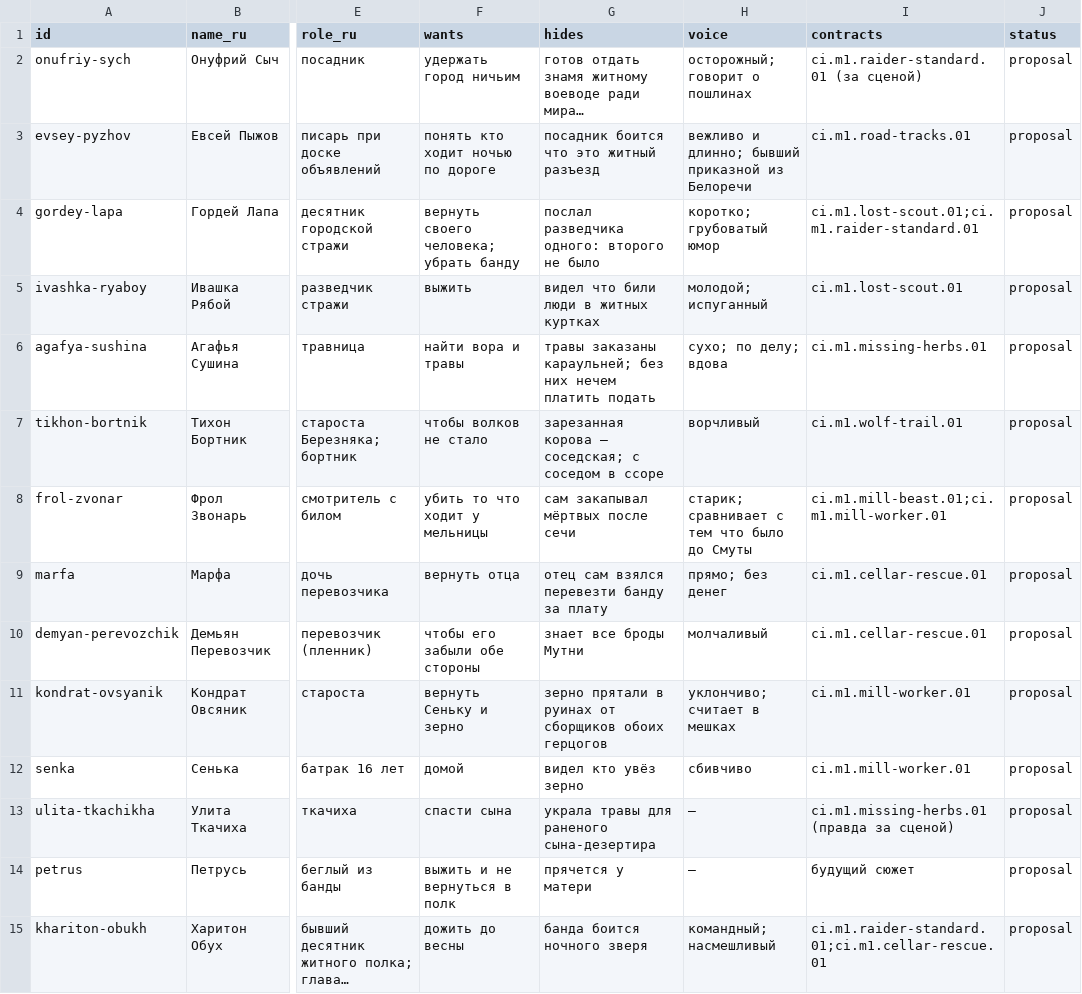
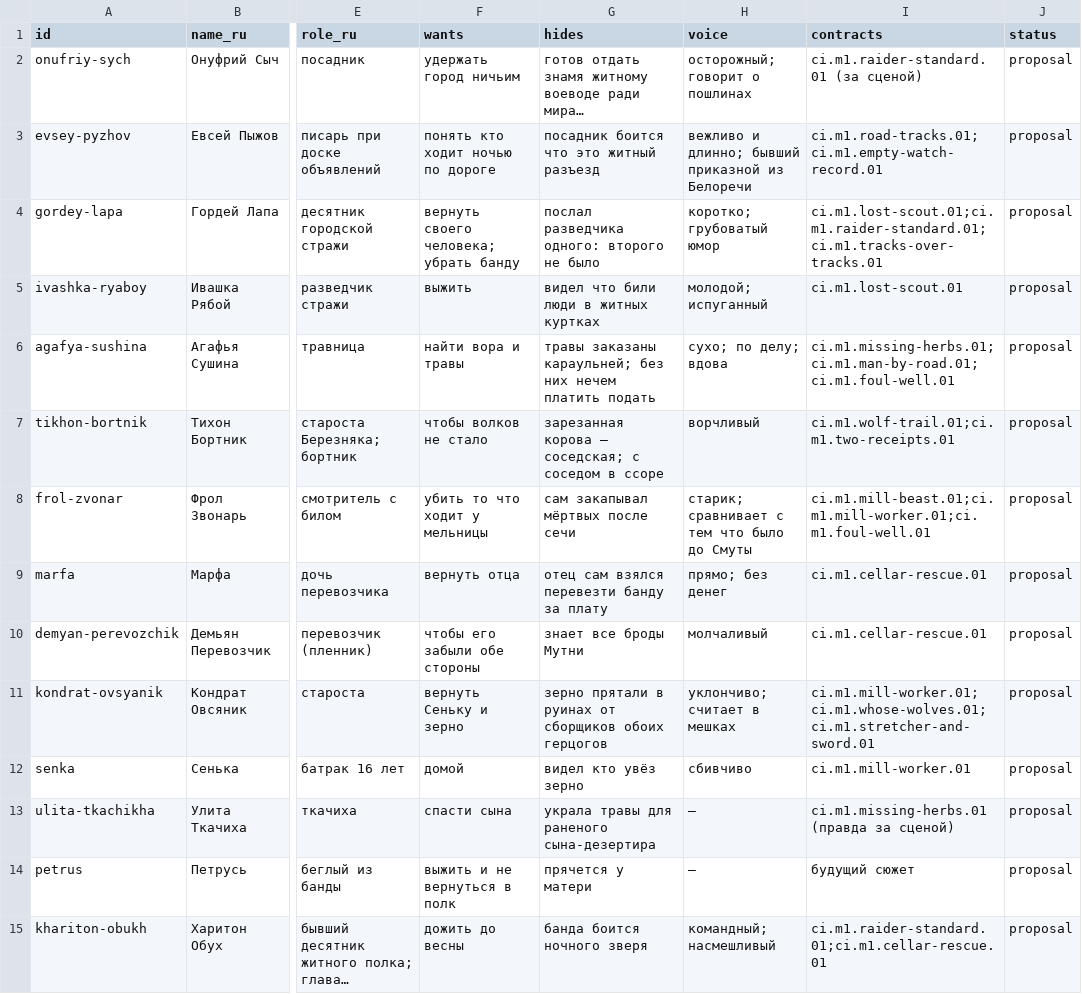
Before and after one commit to Vovanostm/warwrit, a CSV file: docs/content/world/characters.csv, drawn as a sheet; only a part is shown, gaps mark what is left out; long unchanged cells end in …; the diff covers the shown part only; the diff names each change by its address in the sheet, - before the commit and + after, or states it on an @@ line.

```diff
--- a/docs/content/world/characters.csv
+++ b/docs/content/world/characters.csv
-I3 (contracts): ci.m1.road-tracks.01
+I3 (contracts): ci.m1.road-tracks.01;ci.m1.empty-watch-record.01
-I4 (contracts): ci.m1.lost-scout.01;ci.m1.raider-standard.01
+I4 (contracts): ci.m1.lost-scout.01;ci.m1.raider-standard.01;ci.m1.tracks-over-tracks.01
-I6 (contracts): ci.m1.missing-herbs.01
+I6 (contracts): ci.m1.missing-herbs.01;ci.m1.man-by-road.01;ci.m1.foul-well.01
-I7 (contracts): ci.m1.wolf-trail.01
+I7 (contracts): ci.m1.wolf-trail.01;ci.m1.two-receipts.01
-I8 (contracts): ci.m1.mill-beast.01;ci.m1.mill-worker.01
+I8 (contracts): ci.m1.mill-beast.01;ci.m1.mill-worker.01;ci.m1.foul-well.01
-I11 (contracts): ci.m1.mill-worker.01
+I11 (contracts): ci.m1.mill-worker.01;ci.m1.whose-wolves.01;ci.m1.stretcher-and-sword.01
```
Also changed, not shown: 12 added rows elsewhere in this file, 15 other files.
